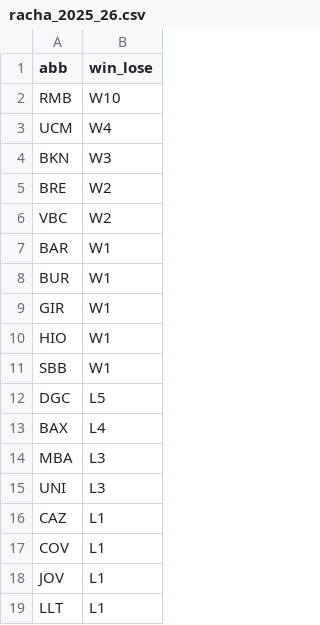
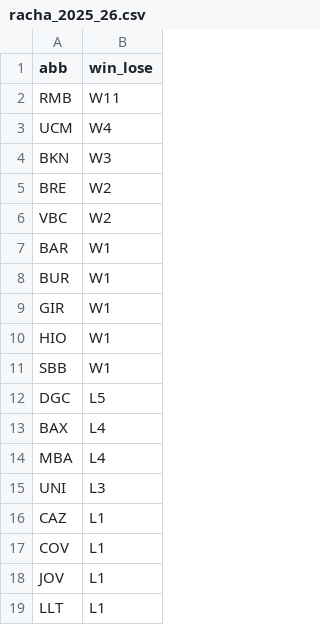
Before and after one commit to IvoVillanueva/pbp-acb-2025-26, a CSV file: data/racha_2025_26.csv, drawn as a sheet.

```diff
--- a/data/racha_2025_26.csv
+++ b/data/racha_2025_26.csv
@@ -1,3 +1,3 @@
 "abb","win_lose"
-"RMB","W10"
+"RMB","W11"
 "UCM","W4"
@@ -13,3 +13,3 @@
 "BAX","L4"
-"MBA","L3"
+"MBA","L4"
 "UNI","L3"
```
Also changed, not shown: data/marcadores_2025_26.csv.
